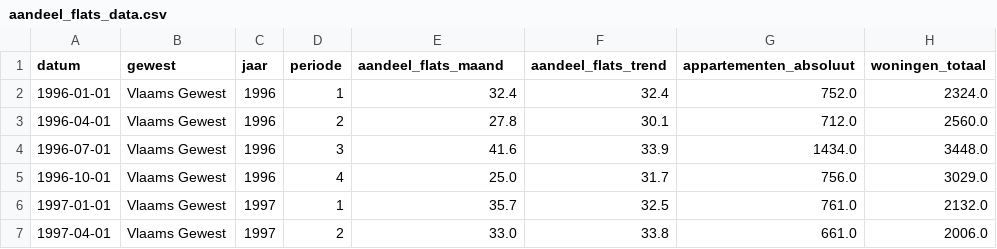
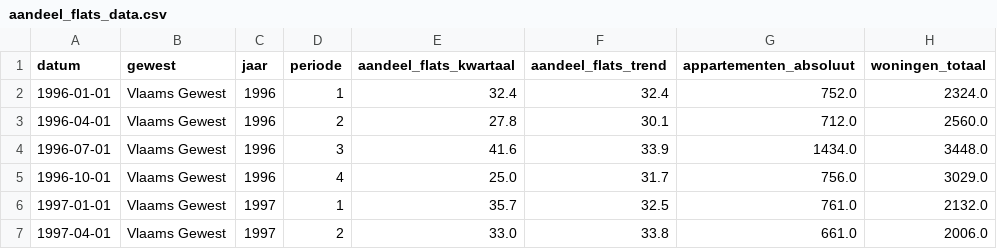
Before and after one commit to gehuybre/goedgekeurde-vergunningen, a CSV file: docs/csv/aandeel_flats_data.csv, drawn as a sheet; only a part is shown.

Commit message:
Fix data frequency labeling: correct 'maand' to 'kwartaal' for quarterly data and move legend to left side

```diff
--- a/docs/csv/aandeel_flats_data.csv
+++ b/docs/csv/aandeel_flats_data.csv
@@ -1,2 +1,2 @@
-datum,gewest,jaar,periode,aandeel_flats_maand,aandeel_flats_trend,appartementen_absoluut,woningen_totaal
+datum,gewest,jaar,periode,aandeel_flats_kwartaal,aandeel_flats_trend,appartementen_absoluut,woningen_totaal
 1996-01-01,Vlaams Gewest,1996,1,32.4,32.4,752.0,2324.0
```
Also changed, not shown: docs/csv/nieuwbouw_woningen_data.csv, docs/csv/renovatie_gebouwen_data.csv, 12 other files.
